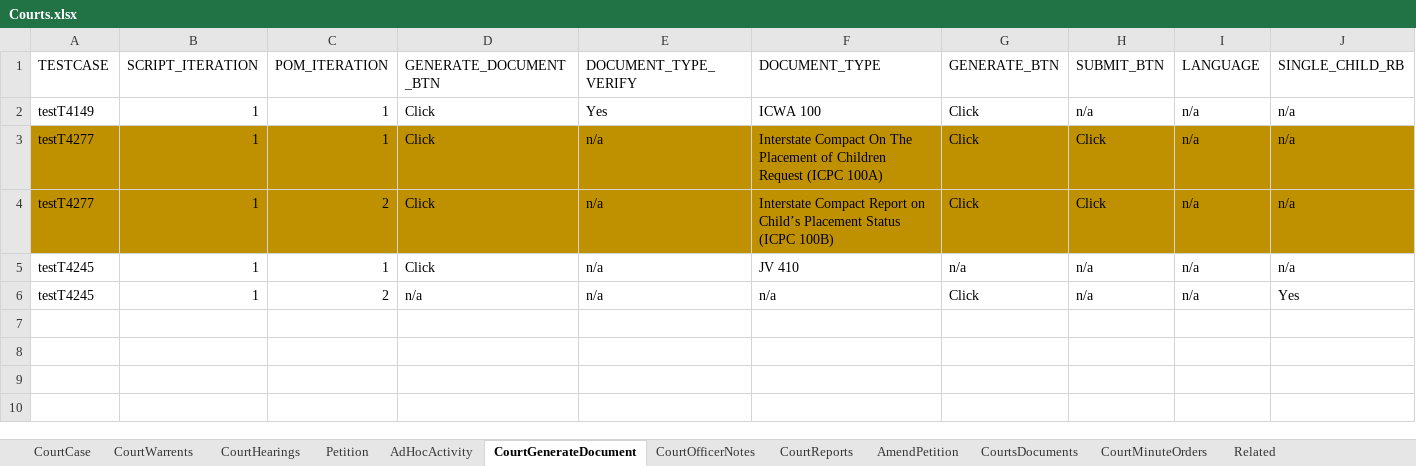
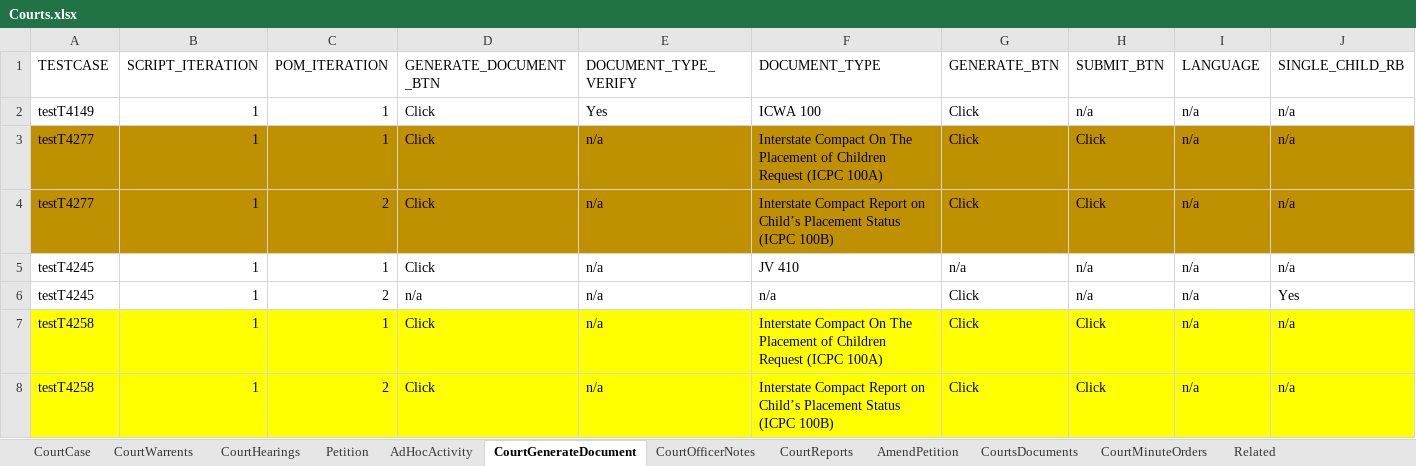
Before and after one commit to priya-singh4/POMExcelData, an Excel workbook: Courts.xlsx, sheet CourtGenerateDocument, drawn as a sheet; only a part is shown; values as stored, in another font and other column widths than the file's, no borders; rows hold the shown columns only; the diff names each change by its address in the sheet, - before the commit and + after, or states it on an @@ line.

```diff
--- a/Courts.xlsx (sheet CourtGenerateDocument)
+++ b/Courts.xlsx (sheet CourtGenerateDocument)
+row 7: testT4258 | 1 | 1 | Click | n/a | Interstate Compact On The Placement of Children Request (ICPC 100A) | Click | Click | n/a | n/a
+row 8: testT4258 | 1 | 2 | Click | n/a | Interstate Compact Report on Child’s Placement Status (ICPC 100B) | Click | Click | n/a | n/a
```
Also changed, not shown: sheet CourtHearings, sheet Petition, sheet PetitionAllegation, sheet CourtsApprovalAndAuditHistory, sheet DocumentDistributions, Common.xlsx, Folio.xlsx, 1 other file.
